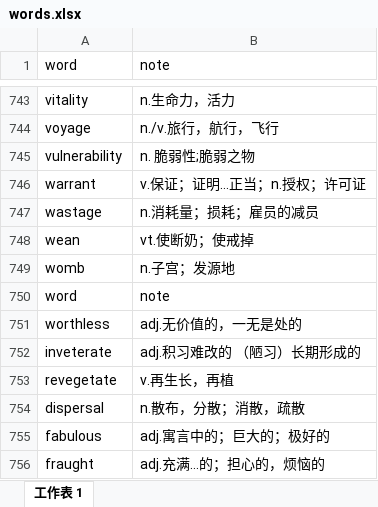
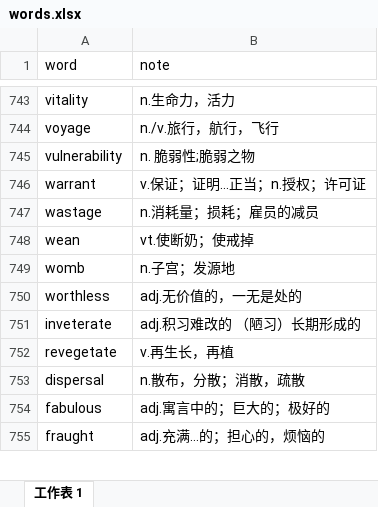
Before and after one commit to watermelonMax/watermelonMax.github.io, an Excel workbook: data/words.xlsx, sheet 工作表 1, drawn as a sheet; only a part is shown, gaps mark what is left out; values as stored, in another font and other column widths than the file's, no borders; the diff names each change by its address in the sheet, - before the commit and + after, or states it on an @@ line.

Commit message:
wt

```diff
--- a/data/words.xlsx (sheet 工作表 1)
+++ b/data/words.xlsx (sheet 工作表 1)
-row 750: word | note
```
